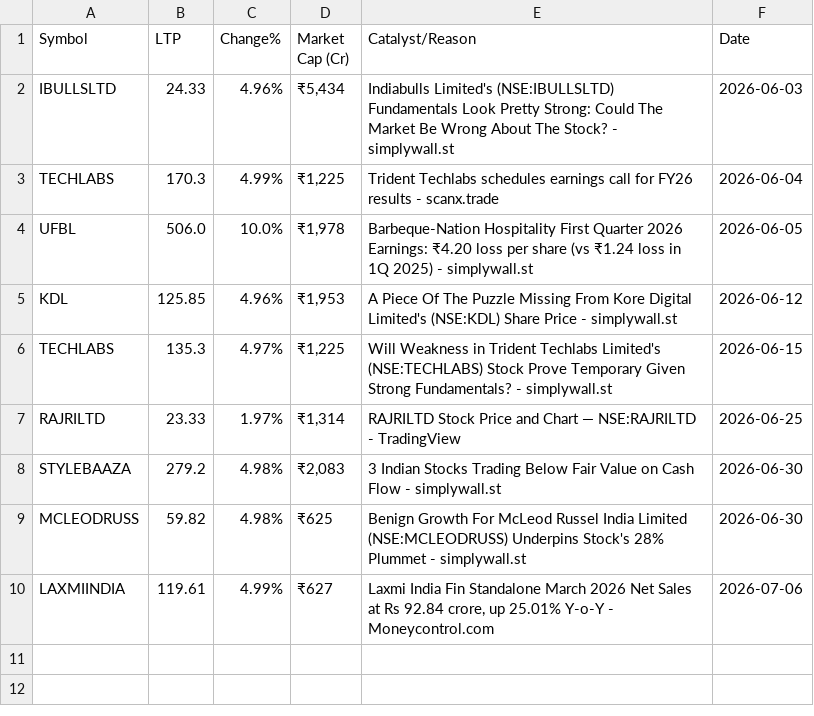
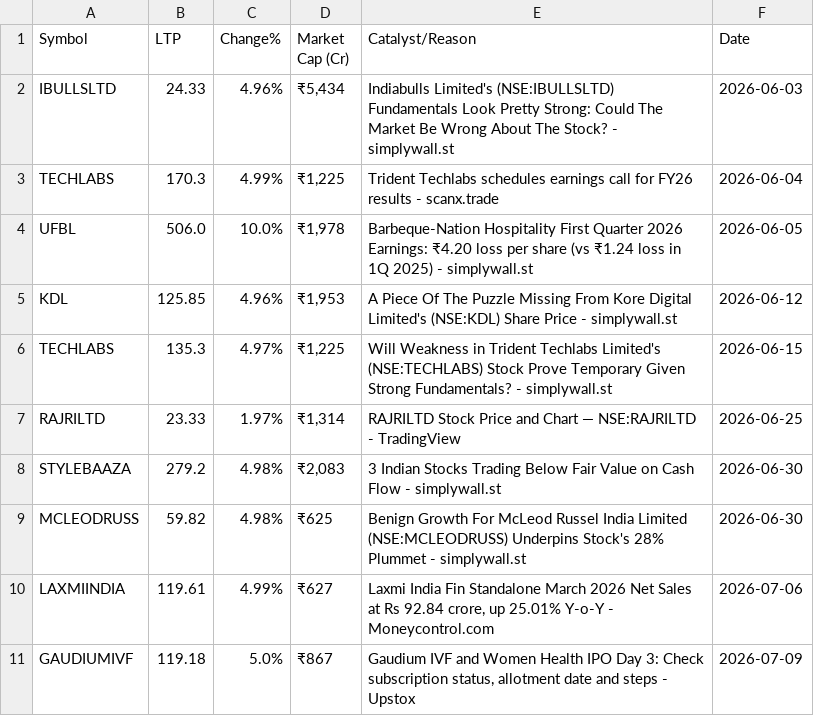
Before and after one commit to barverohit80/automation-test-framework, a CSV file: daily_circuit_log.csv, drawn as a sheet; the diff names each change by its address in the sheet, - before the commit and + after, or states it on an @@ line.

```diff
--- a/daily_circuit_log.csv
+++ b/daily_circuit_log.csv
+row 11: GAUDIUMIVF | 119.18 | 5.0% | ₹867 | Gaudium IVF and Women Health IPO Day 3: Check subscription status, allotment date and steps - Upstox | 2026-07-09
```
